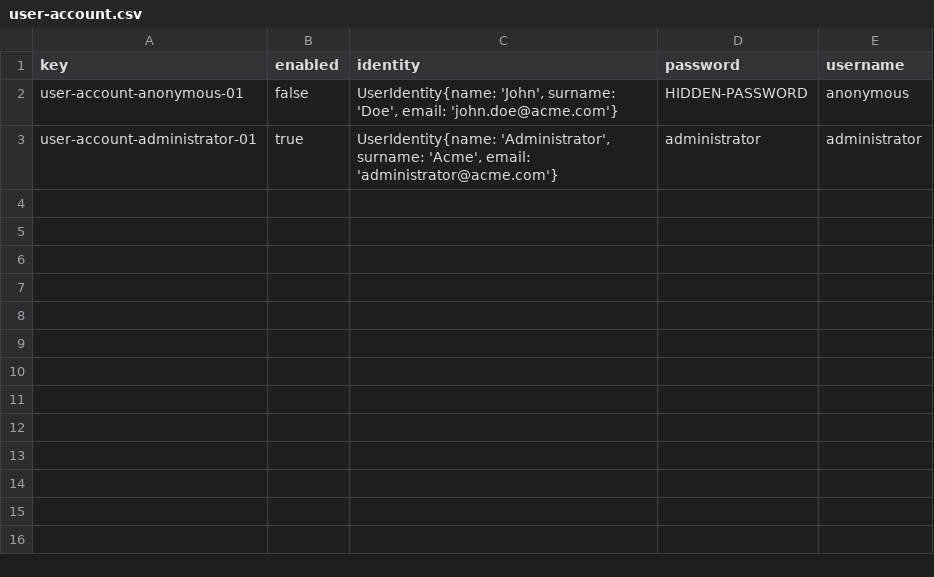
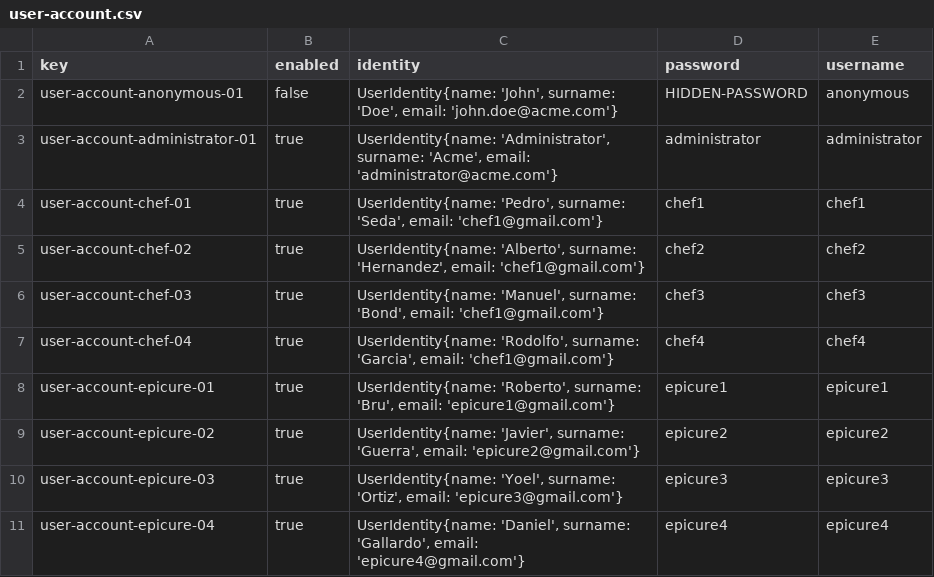
Before and after one commit to DaEnri/Acme-Recipes, a CSV file: src/main/webapp/WEB-INF/resources/initial-data/user-account.csv, drawn as a sheet; the diff names each change by its address in the sheet, - before the commit and + after, or states it on an @@ line.

Commit message:
Task-11: Done
Added Chef and Epicure entities and modified user-account.csv

```diff
--- a/src/main/webapp/WEB-INF/resources/initial-data/user-account.csv
+++ b/src/main/webapp/WEB-INF/resources/initial-data/user-account.csv
+row 4: user-account-chef-01 | true | UserIdentity{name: 'Pedro', surname: 'Seda', email: 'chef1@gmail.com'} | chef1 | chef1
+row 5: user-account-chef-02 | true | UserIdentity{name: 'Alberto', surname: 'Hernandez', email: 'chef1@gmail.com'} | chef2 | chef2
+row 6: user-account-chef-03 | true | UserIdentity{name: 'Manuel', surname: 'Bond', email: 'chef1@gmail.com'} | chef3 | chef3
+row 7: user-account-chef-04 | true | UserIdentity{name: 'Rodolfo', surname: 'Garcia', email: 'chef1@gmail.com'} | chef4 | chef4
+row 8: user-account-epicure-01 | true | UserIdentity{name: 'Roberto', surname: 'Bru', email: 'epicure1@gmail.com'} | epicure1 | epicure1
+row 9: user-account-epicure-02 | true | UserIdentity{name: 'Javier', surname: 'Guerra', email: 'epicure2@gmail.com'} | epicure2 | epicure2
+row 10: user-account-epicure-03 | true | UserIdentity{name: 'Yoel', surname: 'Ortiz', email: 'epicure3@gmail.com'} | epicure3 | epicure3
+row 11: user-account-epicure-04 | true | UserIdentity{name: 'Daniel', surname: 'Gallardo', email: 'epicure4@gmail.com'} | epicure4 | epicure4
```
Also changed, not shown: 2 other files.
